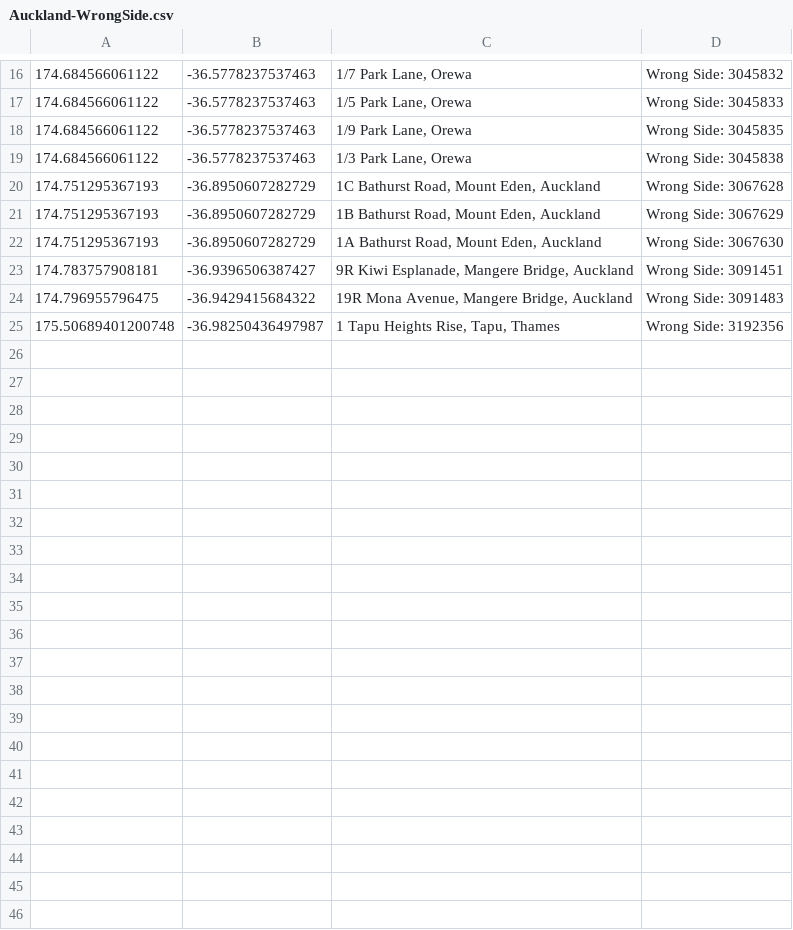
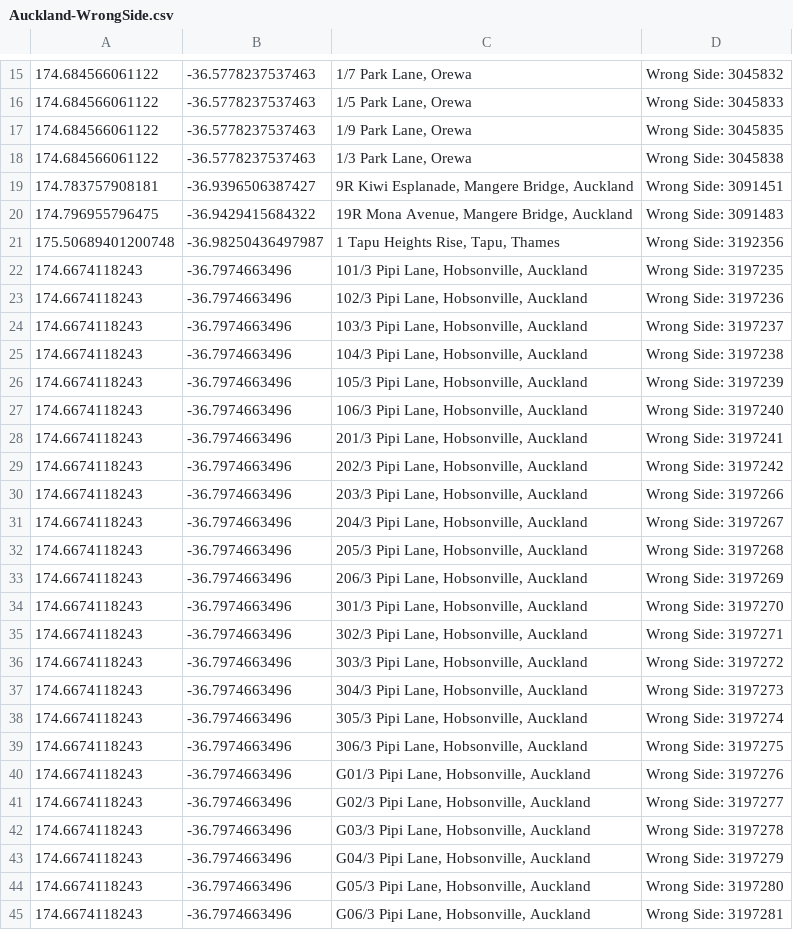
Before and after one commit to NZOGPS/nzopengps, a CSV file: scripts/Wrongside2table/Outputs/Auckland-WrongSide.csv, drawn as a sheet; only a part is shown, gaps mark what is left out; removed rows and columns are numbered as before the commit, all else as after; the diff covers the shown part only; the diff names each change by its address in the sheet, - before the commit and + after, or states it on an @@ line.

```diff
--- a/scripts/Wrongside2table/Outputs/Auckland-WrongSide.csv
+++ b/scripts/Wrongside2table/Outputs/Auckland-WrongSide.csv
-row 20: 174.751295367193 | -36.8950607282729 | 1C Bathurst Road, Mount Eden, Auckland | Wrong Side: 3067628
-row 21: 174.751295367193 | -36.8950607282729 | 1B Bathurst Road, Mount Eden, Auckland | Wrong Side: 3067629
-row 22: 174.751295367193 | -36.8950607282729 | 1A Bathurst Road, Mount Eden, Auckland | Wrong Side: 3067630
+row 22: 174.6674118243 | -36.7974663496 | 101/3 Pipi Lane, Hobsonville, Auckland | Wrong Side: 3197235
+row 23: 174.6674118243 | -36.7974663496 | 102/3 Pipi Lane, Hobsonville, Auckland | Wrong Side: 3197236
+row 24: 174.6674118243 | -36.7974663496 | 103/3 Pipi Lane, Hobsonville, Auckland | Wrong Side: 3197237
+row 25: 174.6674118243 | -36.7974663496 | 104/3 Pipi Lane, Hobsonville, Auckland | Wrong Side: 3197238
+row 26: 174.6674118243 | -36.7974663496 | 105/3 Pipi Lane, Hobsonville, Auckland | Wrong Side: 3197239
+row 27: 174.6674118243 | -36.7974663496 | 106/3 Pipi Lane, Hobsonville, Auckland | Wrong Side: 3197240
+row 28: 174.6674118243 | -36.7974663496 | 201/3 Pipi Lane, Hobsonville, Auckland | Wrong Side: 3197241
+row 29: 174.6674118243 | -36.7974663496 | 202/3 Pipi Lane, Hobsonville, Auckland | Wrong Side: 3197242
+row 30: 174.6674118243 | -36.7974663496 | 203/3 Pipi Lane, Hobsonville, Auckland | Wrong Side: 3197266
+row 31: 174.6674118243 | -36.7974663496 | 204/3 Pipi Lane, Hobsonville, Auckland | Wrong Side: 3197267
+row 32: 174.6674118243 | -36.7974663496 | 205/3 Pipi Lane, Hobsonville, Auckland | Wrong Side: 3197268
+row 33: 174.6674118243 | -36.7974663496 | 206/3 Pipi Lane, Hobsonville, Auckland | Wrong Side: 3197269
+row 34: 174.6674118243 | -36.7974663496 | 301/3 Pipi Lane, Hobsonville, Auckland | Wrong Side: 3197270
+row 35: 174.6674118243 | -36.7974663496 | 302/3 Pipi Lane, Hobsonville, Auckland | Wrong Side: 3197271
+row 36: 174.6674118243 | -36.7974663496 | 303/3 Pipi Lane, Hobsonville, Auckland | Wrong Side: 3197272
+row 37: 174.6674118243 | -36.7974663496 | 304/3 Pipi Lane, Hobsonville, Auckland | Wrong Side: 3197273
+row 38: 174.6674118243 | -36.7974663496 | 305/3 Pipi Lane, Hobsonville, Auckland | Wrong Side: 3197274
+row 39: 174.6674118243 | -36.7974663496 | 306/3 Pipi Lane, Hobsonville, Auckland | Wrong Side: 3197275
+row 40: 174.6674118243 | -36.7974663496 | G01/3 Pipi Lane, Hobsonville, Auckland | Wrong Side: 3197276
+row 41: 174.6674118243 | -36.7974663496 | G02/3 Pipi Lane, Hobsonville, Auckland | Wrong Side: 3197277
+row 42: 174.6674118243 | -36.7974663496 | G03/3 Pipi Lane, Hobsonville, Auckland | Wrong Side: 3197278
+row 43: 174.6674118243 | -36.7974663496 | G04/3 Pipi Lane, Hobsonville, Auckland | Wrong Side: 3197279
+row 44: 174.6674118243 | -36.7974663496 | G05/3 Pipi Lane, Hobsonville, Auckland | Wrong Side: 3197280
+row 45: 174.6674118243 | -36.7974663496 | G06/3 Pipi Lane, Hobsonville, Auckland | Wrong Side: 3197281
```
Also changed, not shown: 1 added row and 2 removed rows elsewhere in this file, 35 other files.
